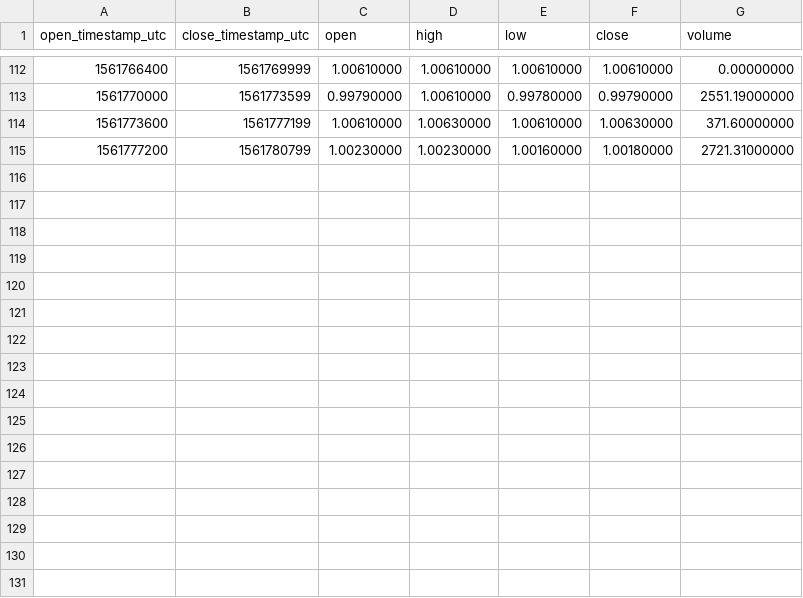
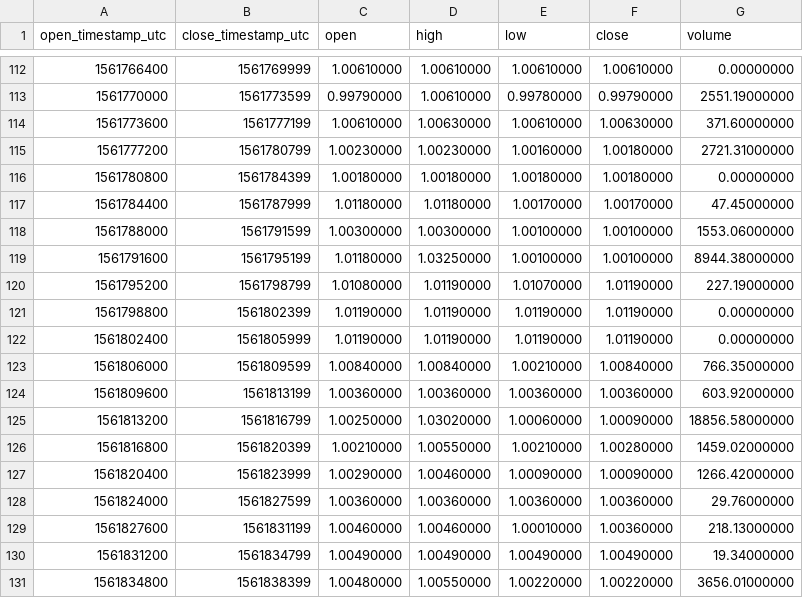
Before and after one commit to cryptobigbro/binance-USDSBUSDT, a CSV file: binance-USDSBUSDT-1h.csv, drawn as a sheet; only a part is shown, gaps mark what is left out; the diff names each change by its address in the sheet, - before the commit and + after, or states it on an @@ line.

Commit message:
Update OHLCV data.

```diff
--- a/binance-USDSBUSDT-1h.csv
+++ b/binance-USDSBUSDT-1h.csv
+row 116: 1561780800 | 1561784399 | 1.00180000 | 1.00180000 | 1.00180000 | 1.00180000 | 0.00000000
+row 117: 1561784400 | 1561787999 | 1.01180000 | 1.01180000 | 1.00170000 | 1.00170000 | 47.45000000
+row 118: 1561788000 | 1561791599 | 1.00300000 | 1.00300000 | 1.00100000 | 1.00100000 | 1553.06000000
+row 119: 1561791600 | 1561795199 | 1.01180000 | 1.03250000 | 1.00100000 | 1.00100000 | 8944.38000000
+row 120: 1561795200 | 1561798799 | 1.01080000 | 1.01190000 | 1.01070000 | 1.01190000 | 227.19000000
+row 121: 1561798800 | 1561802399 | 1.01190000 | 1.01190000 | 1.01190000 | 1.01190000 | 0.00000000
+row 122: 1561802400 | 1561805999 | 1.01190000 | 1.01190000 | 1.01190000 | 1.01190000 | 0.00000000
+row 123: 1561806000 | 1561809599 | 1.00840000 | 1.00840000 | 1.00210000 | 1.00840000 | 766.35000000
+row 124: 1561809600 | 1561813199 | 1.00360000 | 1.00360000 | 1.00360000 | 1.00360000 | 603.92000000
+row 125: 1561813200 | 1561816799 | 1.00250000 | 1.03020000 | 1.00060000 | 1.00090000 | 18856.58000000
+row 126: 1561816800 | 1561820399 | 1.00210000 | 1.00550000 | 1.00210000 | 1.00280000 | 1459.02000000
+row 127: 1561820400 | 1561823999 | 1.00290000 | 1.00460000 | 1.00090000 | 1.00090000 | 1266.42000000
+row 128: 1561824000 | 1561827599 | 1.00360000 | 1.00360000 | 1.00360000 | 1.00360000 | 29.76000000
+row 129: 1561827600 | 1561831199 | 1.00460000 | 1.00460000 | 1.00010000 | 1.00360000 | 218.13000000
+row 130: 1561831200 | 1561834799 | 1.00490000 | 1.00490000 | 1.00490000 | 1.00490000 | 19.34000000
+row 131: 1561834800 | 1561838399 | 1.00480000 | 1.00550000 | 1.00220000 | 1.00220000 | 3656.01000000
```
Also changed, not shown: 1 other file.
